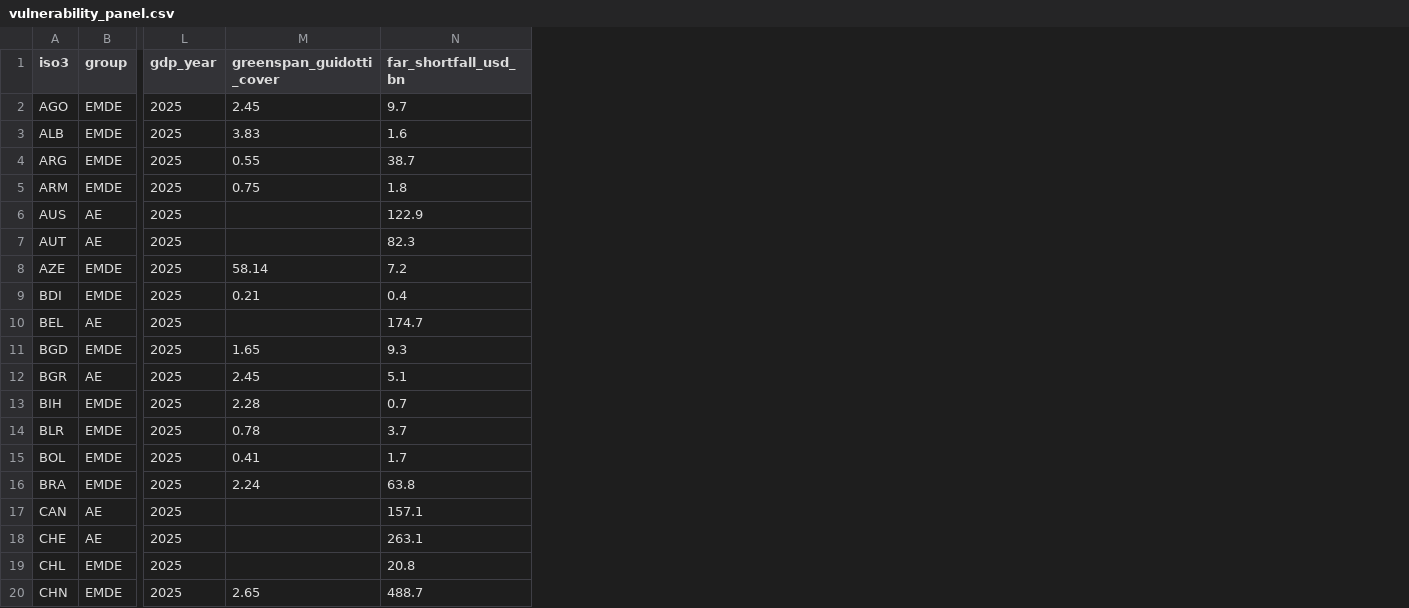
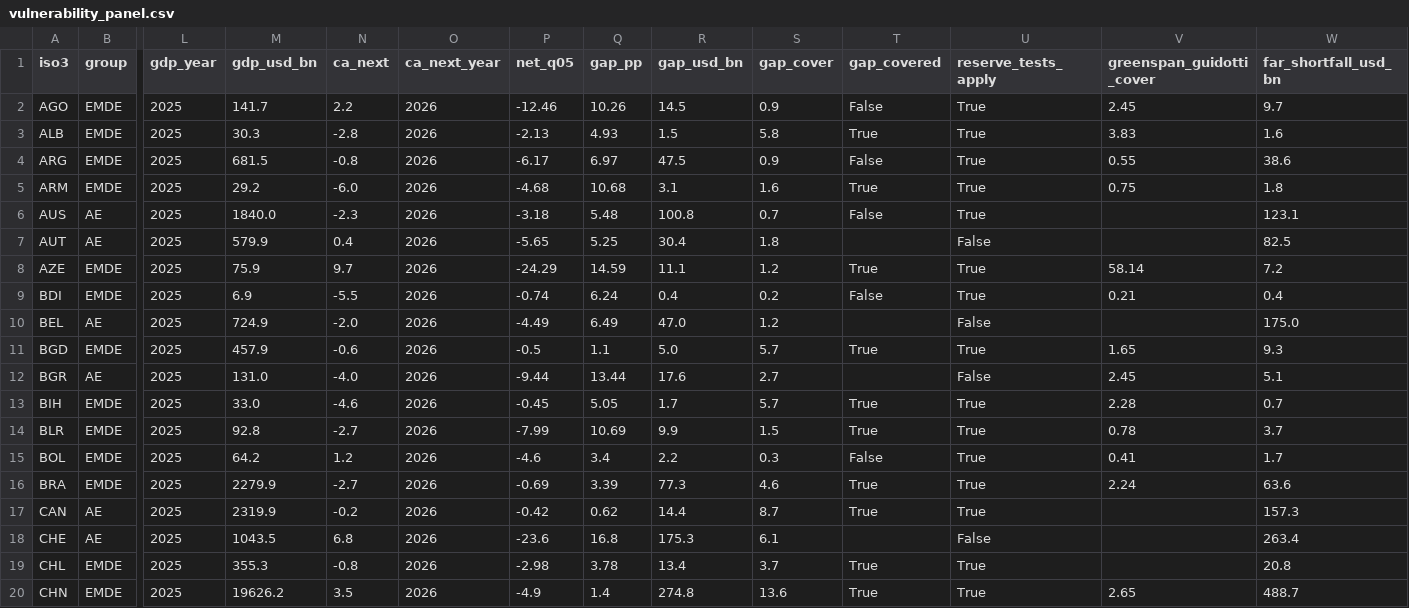
Before and after one commit to codex0786/capital-flows-political-economy, a CSV file: results/tables/vulnerability_panel.csv, drawn as a sheet; only a part is shown, gaps mark what is left out; addresses are those after the commit; the diff covers the shown part only; the diff names each change by its address in the sheet, - before the commit and + after, or states it on an @@ line.

```diff
--- a/results/tables/vulnerability_panel.csv
+++ b/results/tables/vulnerability_panel.csv
+column M (gdp_usd_bn), rows 2-20: 141.7 | 30.3 | 681.5 | 29.2 | 1840.0 | 579.9 | 75.9 | 6.9 | 724.9 | 457.9 | 131.0 | 33.0 | 92.8 | 64.2 | 2279.9 | 2319.9 | 1043.5 | 355.3 | 19626.2
+column N (ca_next), rows 2-20: 2.2 | -2.8 | -0.8 | -6.0 | -2.3 | 0.4 | 9.7 | -5.5 | -2.0 | -0.6 | -4.0 | -4.6 | -2.7 | 1.2 | -2.7 | -0.2 | 6.8 | -0.8 | 3.5
+column O (ca_next_year), rows 2-20: all 2026
+column P (net_q05), rows 2-20: -12.46 | -2.13 | -6.17 | -4.68 | -3.18 | -5.65 | -24.29 | -0.74 | -4.49 | -0.5 | -9.44 | -0.45 | -7.99 | -4.6 | -0.69 | -0.42 | -23.6 | -2.98 | -4.9
+column Q (gap_pp), rows 2-20: 10.26 | 4.93 | 6.97 | 10.68 | 5.48 | 5.25 | 14.59 | 6.24 | 6.49 | 1.1 | 13.44 | 5.05 | 10.69 | 3.4 | 3.39 | 0.62 | 16.8 | 3.78 | 1.4
+column R (gap_usd_bn), rows 2-20: 14.5 | 1.5 | 47.5 | 3.1 | 100.8 | 30.4 | 11.1 | 0.4 | 47.0 | 5.0 | 17.6 | 1.7 | 9.9 | 2.2 | 77.3 | 14.4 | 175.3 | 13.4 | 274.8
+column S (gap_cover), rows 2-20: 0.9 | 5.8 | 0.9 | 1.6 | 0.7 | 1.8 | 1.2 | 0.2 | 1.2 | 5.7 | 2.7 | 5.7 | 1.5 | 0.3 | 4.6 | 8.7 | 6.1 | 3.7 | 13.6
+column T (gap_covered), rows 2-20: False | True | False | True | False |  | True | False |  | True |  | True | True | False | True | True |  | True | True
+column U (reserve_tests_apply), rows 2-20: True | True | True | True | True | False | True | True | False | True | False | True | True | True | True | True | False | True | True
-W4 (far_shortfall_usd_bn): 38.7
+W4 (far_shortfall_usd_bn): 38.6
-W6 (far_shortfall_usd_bn): 122.9
+W6 (far_shortfall_usd_bn): 123.1
-W7 (far_shortfall_usd_bn): 82.3
+W7 (far_shortfall_usd_bn): 82.5
-W10 (far_shortfall_usd_bn): 174.7
+W10 (far_shortfall_usd_bn): 175.0
-W16 (far_shortfall_usd_bn): 63.8
+W16 (far_shortfall_usd_bn): 63.6
-W17 (far_shortfall_usd_bn): 157.1
+W17 (far_shortfall_usd_bn): 157.3
-W18 (far_shortfall_usd_bn): 263.1
+W18 (far_shortfall_usd_bn): 263.4
```
Also changed, not shown: 39 edited cells elsewhere in this file, data/raw/source_register_log.csv, results/tables/country_model_backtest.csv, 28 other files.
